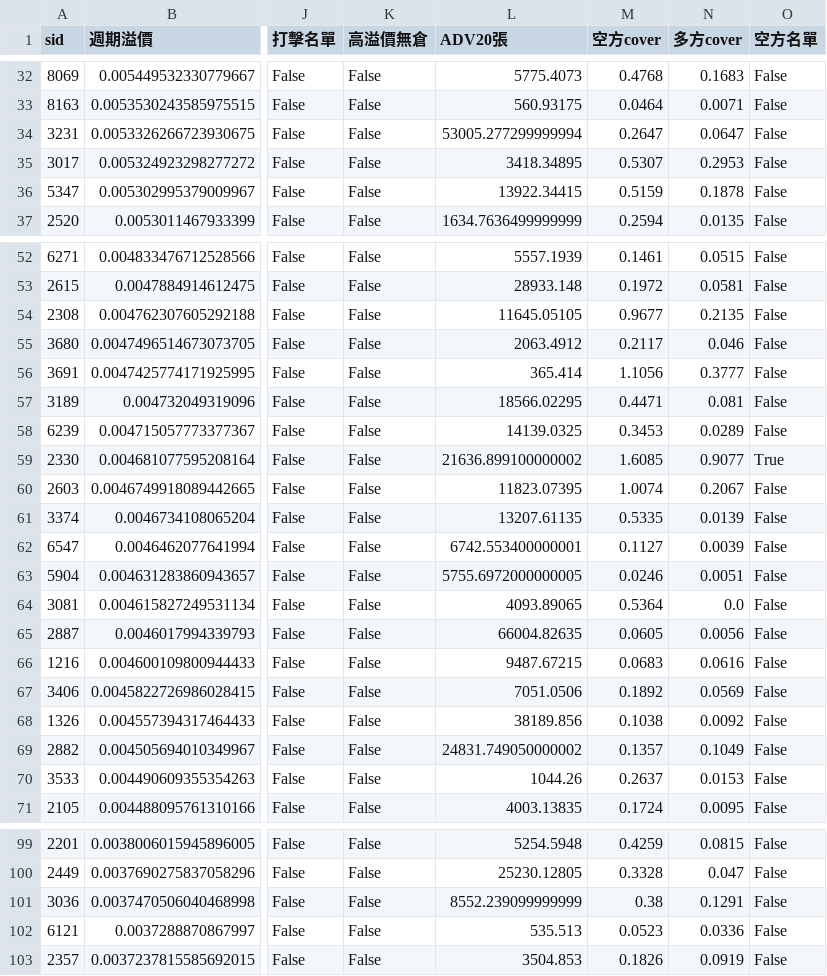
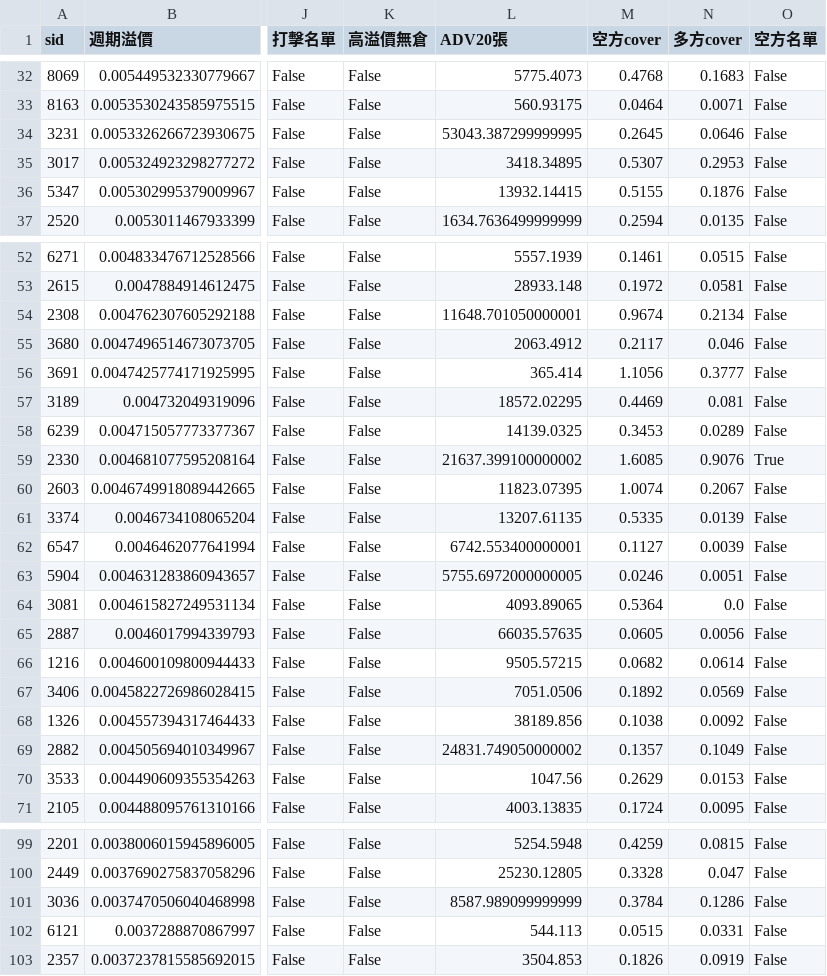
Before and after one commit to xingting1026/futureblack, a CSV file: data/factors_latest.csv, drawn as a sheet; only a part is shown, gaps mark what is left out; the diff covers the shown part only; the diff names each change by its address in the sheet, - before the commit and + after, or states it on an @@ line.

```diff
--- a/data/factors_latest.csv
+++ b/data/factors_latest.csv
-L34 (ADV20張): 53005.277299999994
+L34 (ADV20張): 53043.387299999995
-M34 (空方cover): 0.2647
+M34 (空方cover): 0.2645
-N34 (多方cover): 0.0647
+N34 (多方cover): 0.0646
-L36 (ADV20張): 13922.34415
+L36 (ADV20張): 13932.14415
-M36 (空方cover): 0.5159
+M36 (空方cover): 0.5155
-N36 (多方cover): 0.1878
+N36 (多方cover): 0.1876
-L54 (ADV20張): 11645.05105
+L54 (ADV20張): 11648.701050000001
-M54 (空方cover): 0.9677
+M54 (空方cover): 0.9674
-N54 (多方cover): 0.2135
+N54 (多方cover): 0.2134
-L57 (ADV20張): 18566.02295
+L57 (ADV20張): 18572.02295
-M57 (空方cover): 0.4471
+M57 (空方cover): 0.4469
-L59 (ADV20張): 21636.899100000002
+L59 (ADV20張): 21637.399100000002
-N59 (多方cover): 0.9077
+N59 (多方cover): 0.9076
-L65 (ADV20張): 66004.82635
+L65 (ADV20張): 66035.57635
-L66 (ADV20張): 9487.67215
+L66 (ADV20張): 9505.57215
-M66 (空方cover): 0.0683
+M66 (空方cover): 0.0682
-N66 (多方cover): 0.0616
+N66 (多方cover): 0.0614
-L70 (ADV20張): 1044.26
+L70 (ADV20張): 1047.56
-M70 (空方cover): 0.2637
+M70 (空方cover): 0.2629
-L101 (ADV20張): 8552.239099999999
+L101 (ADV20張): 8587.989099999999
-M101 (空方cover): 0.38
+M101 (空方cover): 0.3784
-N101 (多方cover): 0.1291
+N101 (多方cover): 0.1286
-L102 (ADV20張): 535.513
+L102 (ADV20張): 544.113
-M102 (空方cover): 0.0523
+M102 (空方cover): 0.0515
-N102 (多方cover): 0.0336
+N102 (多方cover): 0.0331
```
Also changed, not shown: 20 edited cells elsewhere in this file.
